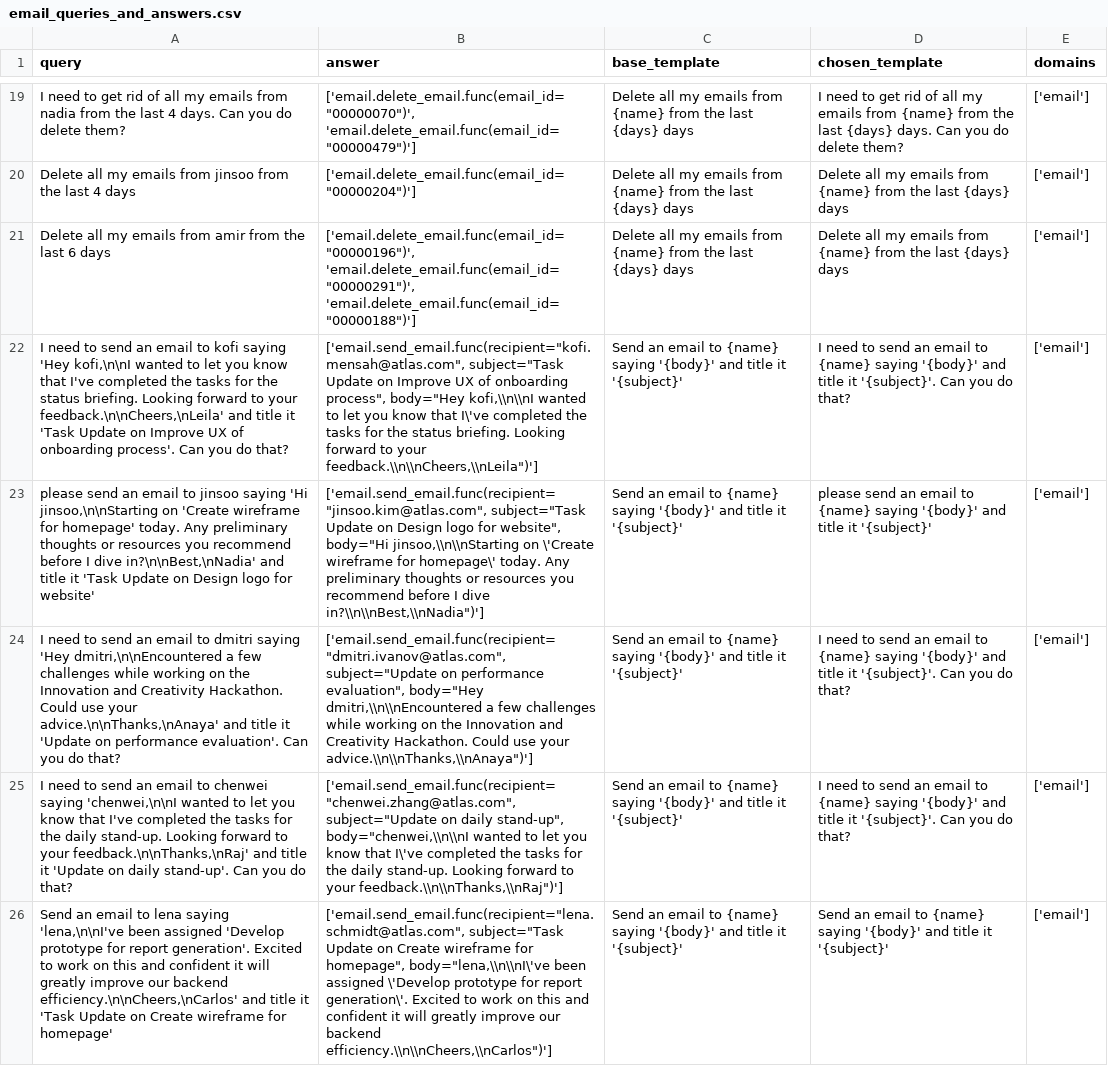
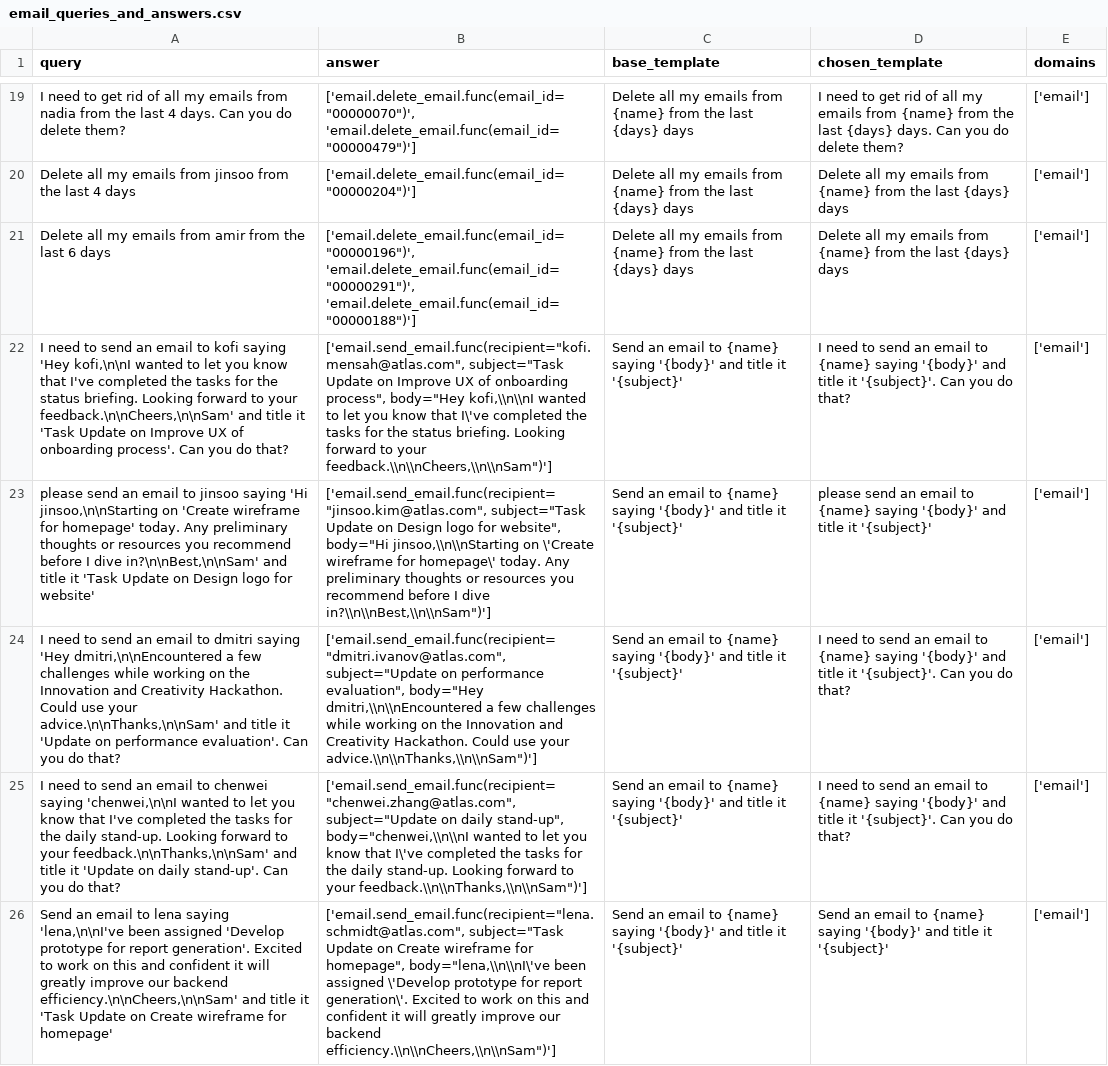
Before and after one commit to olly-styles/WorkBench, a CSV file: data/processed/queries_and_answers/email_queries_and_answers.csv, drawn as a sheet; only a part is shown, gaps mark what is left out; the diff covers the shown part only; the diff names each change by its address in the sheet, - before the commit and + after, or states it on an @@ line.

```diff
--- a/data/processed/queries_and_answers/email_queries_and_answers.csv
+++ b/data/processed/queries_and_answers/email_queries_and_answers.csv
-A22 (query): …to your feedback.\n\nCheers,\nLeila' and title…
+A22 (query): …to your feedback.\n\nCheers,\n\nSam' and title…
-B22 (answer): …to your feedback.\\n\\nCheers,\\nLeila")']
+B22 (answer): …to your feedback.\\n\\nCheers,\\n\\nSam")']
-A23 (query): …I dive in?\n\nBest,\nNadia' and title…
+A23 (query): …I dive in?\n\nBest,\n\nSam' and title…
-B23 (answer): …I dive in?\\n\\nBest,\\nNadia")']
+B23 (answer): …I dive in?\\n\\nBest,\\n\\nSam")']
-A24 (query): …use your advice.\n\nThanks,\nAnaya' and title…
+A24 (query): …use your advice.\n\nThanks,\n\nSam' and title…
-B24 (answer): …use your advice.\\n\\nThanks,\\nAnaya")']
+B24 (answer): …use your advice.\\n\\nThanks,\\n\\nSam")']
-A25 (query): …to your feedback.\n\nThanks,\nRaj' and title…
+A25 (query): …to your feedback.\n\nThanks,\n\nSam' and title…
-B25 (answer): …to your feedback.\\n\\nThanks,\\nRaj")']
+B25 (answer): …to your feedback.\\n\\nThanks,\\n\\nSam")']
-A26 (query): …our backend efficiency.\n\nCheers,\nCarlos' and title…
+A26 (query): …our backend efficiency.\n\nCheers,\n\nSam' and title…
-B26 (answer): …our backend efficiency.\\n\\nCheers,\\nCarlos")']
+B26 (answer): …our backend efficiency.\\n\\nCheers,\\n\\nSam")']
```
Also changed, not shown: 10 edited cells elsewhere in this file, 1 other file.
